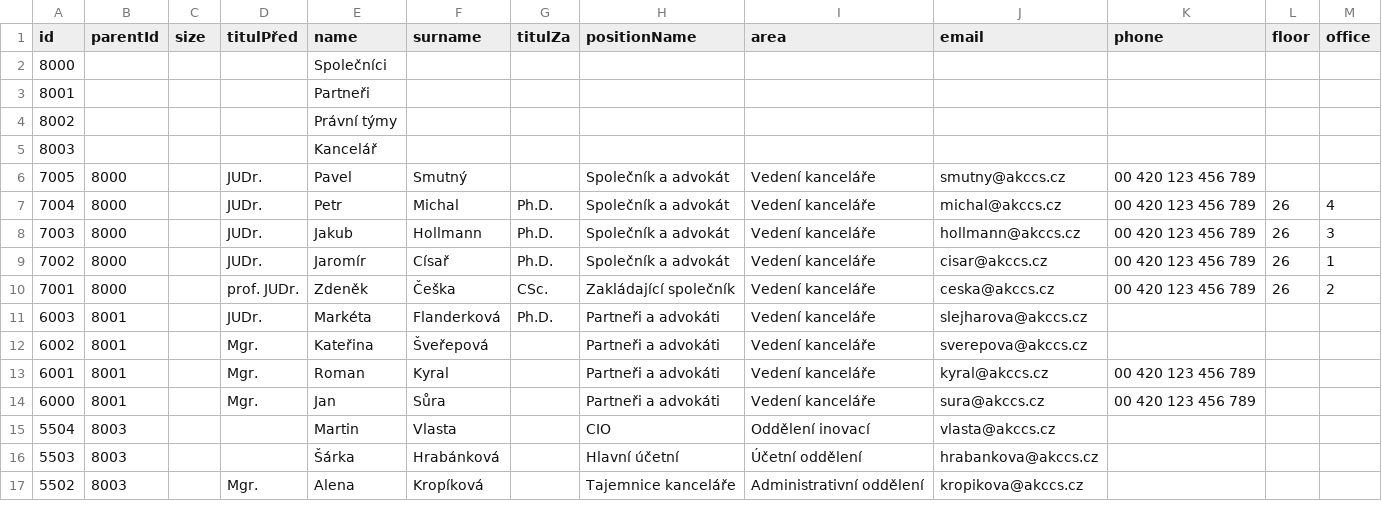
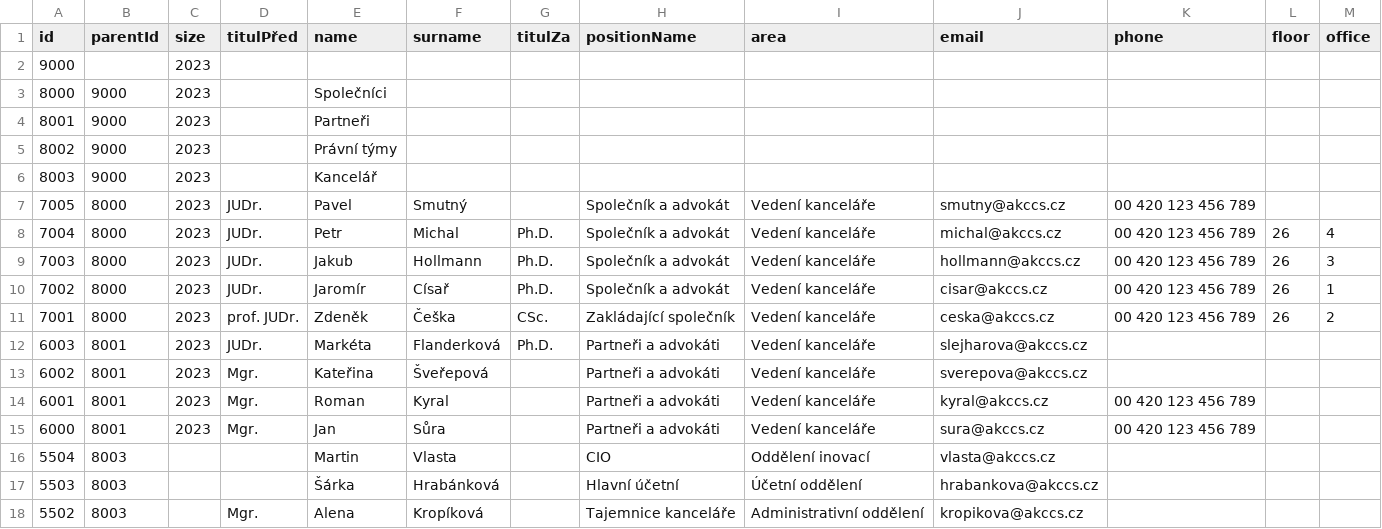
Before and after one commit to vlastavcode/orgchart, a CSV file: orgchart.csv, drawn as a sheet; only a part is shown; addresses are those after the commit; rows hold the shown columns only; the diff names each change by its address in the sheet, - before the commit and + after, or states it on an @@ line.

Commit message:
test

```diff
--- a/orgchart.csv
+++ b/orgchart.csv
+row 2: 9000 |  | 2023
-B3:B6 (parentId): (empty)
+B3:B6 (parentId): 9000
-C3:C15 (size): (empty)
+C3:C15 (size): 2023
```
